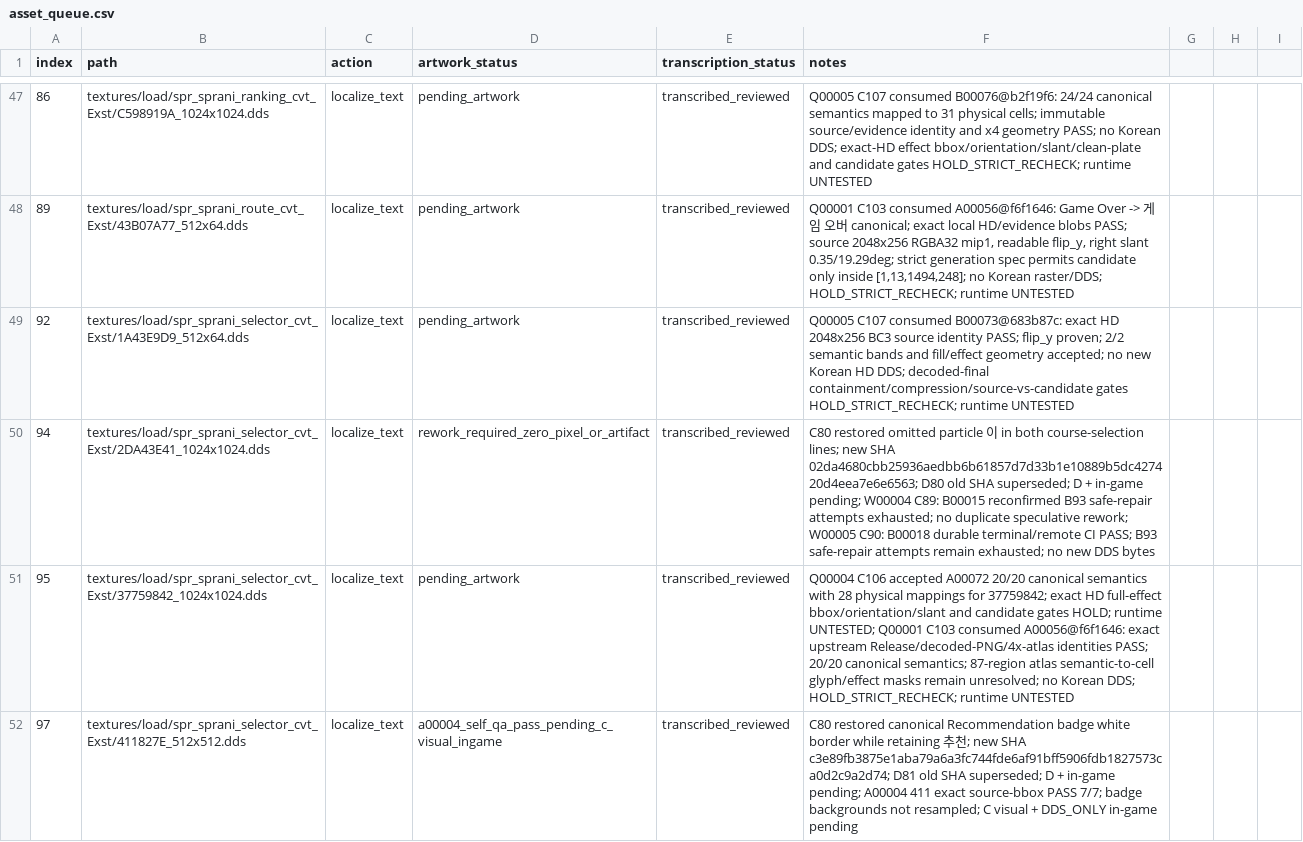
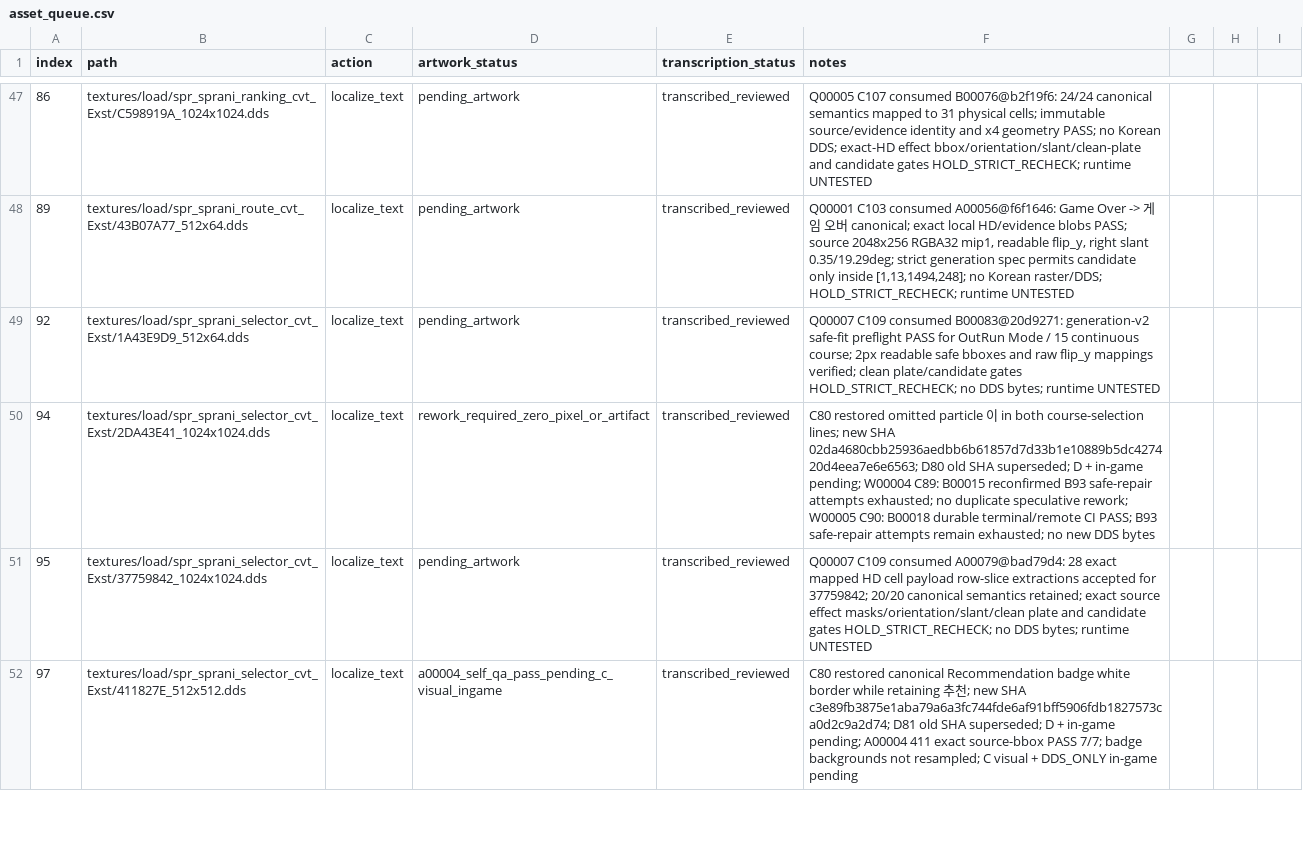
Before and after one commit to thp32tt/OutRun2006Tweaks, a CSV file: localization/graphics/asset_queue.csv, drawn as a sheet; only a part is shown, gaps mark what is left out; the diff covers the shown part only.

Commit message:
localization(C): merge Q00007 independent QA [AUTO:LOCALIZATION-LOCALIZATION_C-00086]

```diff
--- a/localization/graphics/asset_queue.csv
+++ b/localization/graphics/asset_queue.csv
@@ -48,5 +48,5 @@ index,path,action,artwork_status,transcription_status,notes
 89,textures/load/spr_sprani_route_cvt_Exst/43B07A77_512x64.dds,localize_text,pending_artwork,transcribed_reviewed,"Q00001 C103 consumed A00056@f6f1646: Game Over -> 게임 오버 canonical; exact local HD/evidence blobs PASS; source 2048x256 RGBA32 mip1, readable flip_y, right slant 0.35/19.29deg; strict generation spec permits candidate only inside [1,13,1494,248]; no Korean raster/DDS; HOLD_STRICT_RECHECK; runtime UNTESTED"
-92,textures/load/spr_sprani_selector_cvt_Exst/1A43E9D9_512x64.dds,localize_text,pending_artwork,transcribed_reviewed,Q00005 C107 consumed B00073@683b87c: exact HD 2048x256 BC3 source identity PASS; flip_y proven; 2/2 semantic bands and fill/effect geometry accepted; no new Korean HD DDS; decoded-final containment/compression/source-vs-candidate gates HOLD_STRICT_RECHECK; runtime UNTESTED
+92,textures/load/spr_sprani_selector_cvt_Exst/1A43E9D9_512x64.dds,localize_text,pending_artwork,transcribed_reviewed,Q00007 C109 consumed B00083@20d9271: generation-v2 safe-fit preflight PASS for OutRun Mode / 15 continuous course; 2px readable safe bboxes and raw flip_y mappings verified; clean plate/candidate gates HOLD_STRICT_RECHECK; no DDS bytes; runtime UNTESTED
 94,textures/load/spr_sprani_selector_cvt_Exst/2DA43E41_1024x1024.dds,localize_text,rework_required_zero_pixel_or_artifact,transcribed_reviewed,C80 restored omitted particle 이 in both course-selection lines; new SHA 02da4680cbb25936aedbb6b61857d7d33b1e10889b5dc427420d4eea7e6e6563; D80 old SHA superseded; D + in-game pending; W00004 C89: B00015 reconfirmed B93 safe-repair attempts exhausted; no duplicate speculative rework; W00005 C90: B00018 durable terminal/remote CI PASS; B93 safe-repair attempts remain exhausted; no new DDS bytes
-95,textures/load/spr_sprani_selector_cvt_Exst/37759842_1024x1024.dds,localize_text,pending_artwork,transcribed_reviewed,Q00004 C106 accepted A00072 20/20 canonical semantics with 28 physical mappings for 37759842; exact HD full-effect bbox/orientation/slant and candidate gates HOLD; runtime UNTESTED; Q00001 C103 consumed A00056@f6f1646: exact upstream Release/decoded-PNG/4x-atlas identities PASS; 20/20 canonical semantics; 87-region atlas semantic-to-cell glyph/effect masks remain unresolved; no Korean DDS; HOLD_STRICT_RECHECK; runtime UNTESTED
+95,textures/load/spr_sprani_selector_cvt_Exst/37759842_1024x1024.dds,localize_text,pending_artwork,transcribed_reviewed,Q00007 C109 consumed A00079@bad79d4: 28 exact mapped HD cell payload row-slice extractions accepted for 37759842; 20/20 canonical semantics retained; exact source effect masks/orientation/slant/clean plate and candidate gates HOLD_STRICT_RECHECK; no DDS bytes; runtime UNTESTED
 97,textures/load/spr_sprani_selector_cvt_Exst/411827E_512x512.dds,localize_text,a00004_self_qa_pass_pending_c_visual_ingame,transcribed_reviewed,C80 restored canonical Recommendation badge white border while retaining 추천; new SHA c3e89fb3875e1aba79a6a3fc744fde6af91bff5906fdb1827573ca0d2c9a2d74; D81 old SHA superseded; D + in-game pending; A00004 411 exact source-bbox PASS 7/7; badge backgrounds not resampled; C visual + DDS_ONLY in-game pending
```
Also changed, not shown: 9 edited cells elsewhere in this file, 7 other files.
